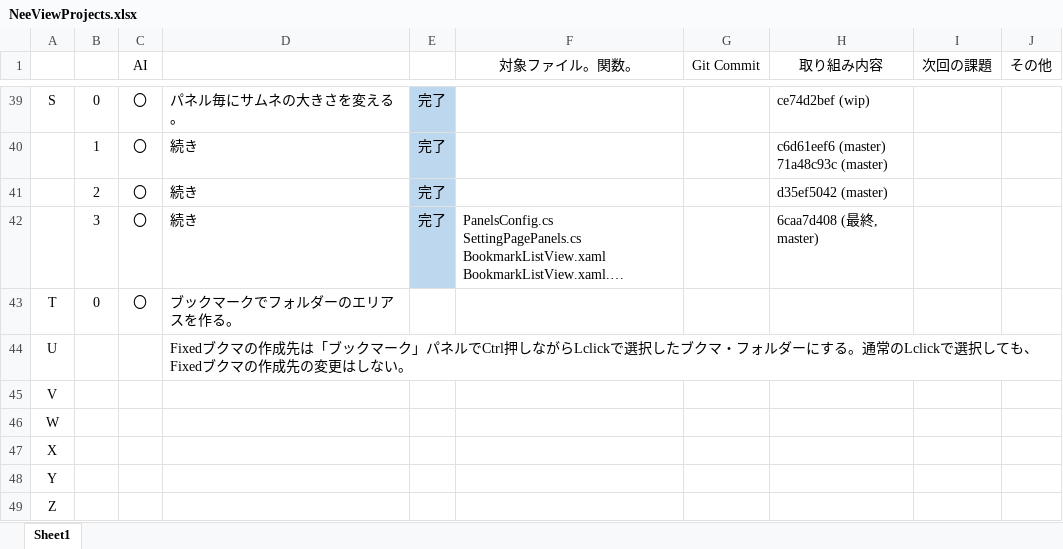
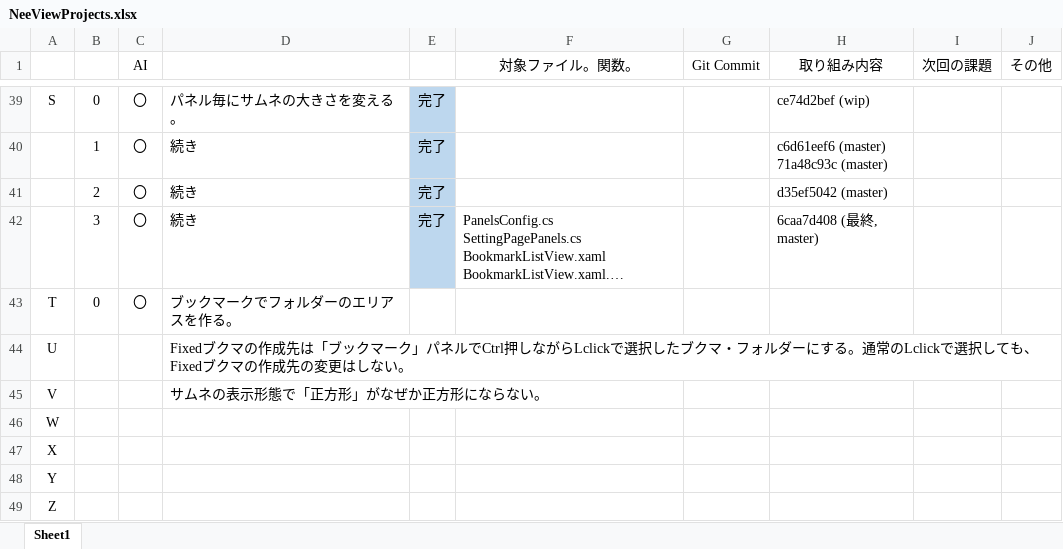
Before and after one commit to ken7169ken/NeeView, an Excel workbook: docs/NeeViewProjects.xlsx, sheet Sheet1, drawn as a sheet; only a part is shown, gaps mark what is left out; long unchanged cells end in …; values as stored, in another font and other column widths than the file's, no borders; the diff names each change by its address in the sheet, - before the commit and + after, or states it on an @@ line.

```diff
--- a/docs/NeeViewProjects.xlsx (sheet Sheet1)
+++ b/docs/NeeViewProjects.xlsx (sheet Sheet1)
-D45: (empty)
+D45: サムネの表示形態で「正方形」がなぜか正方形にならない。
```
Also changed, not shown: 9 other files.
